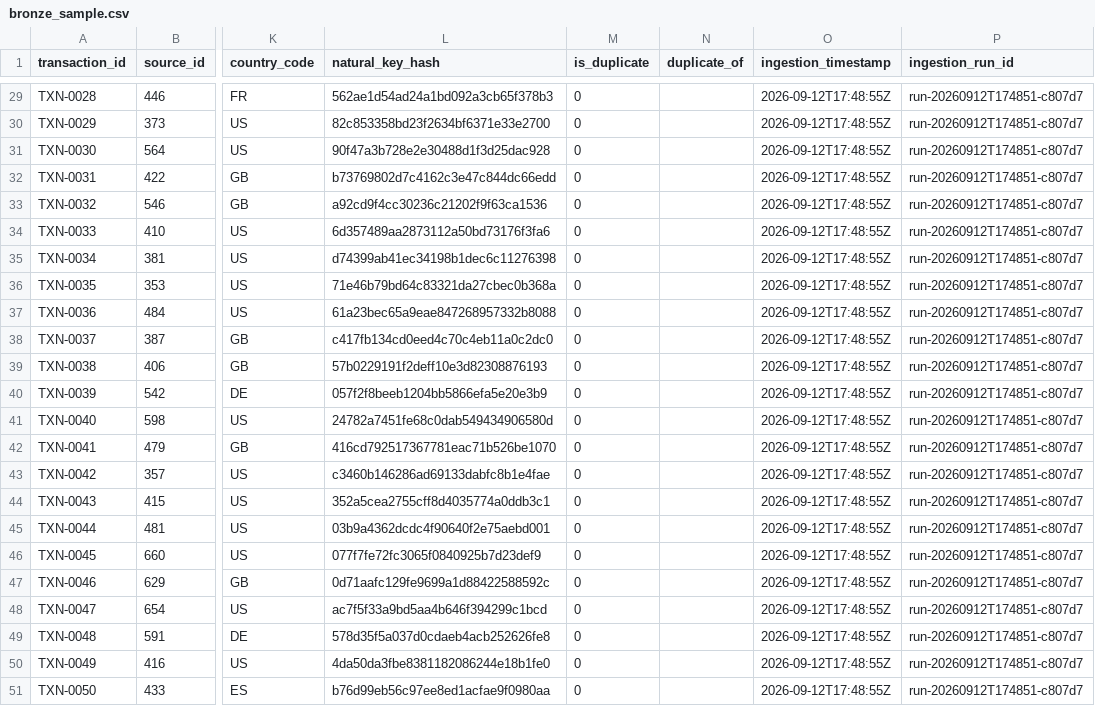
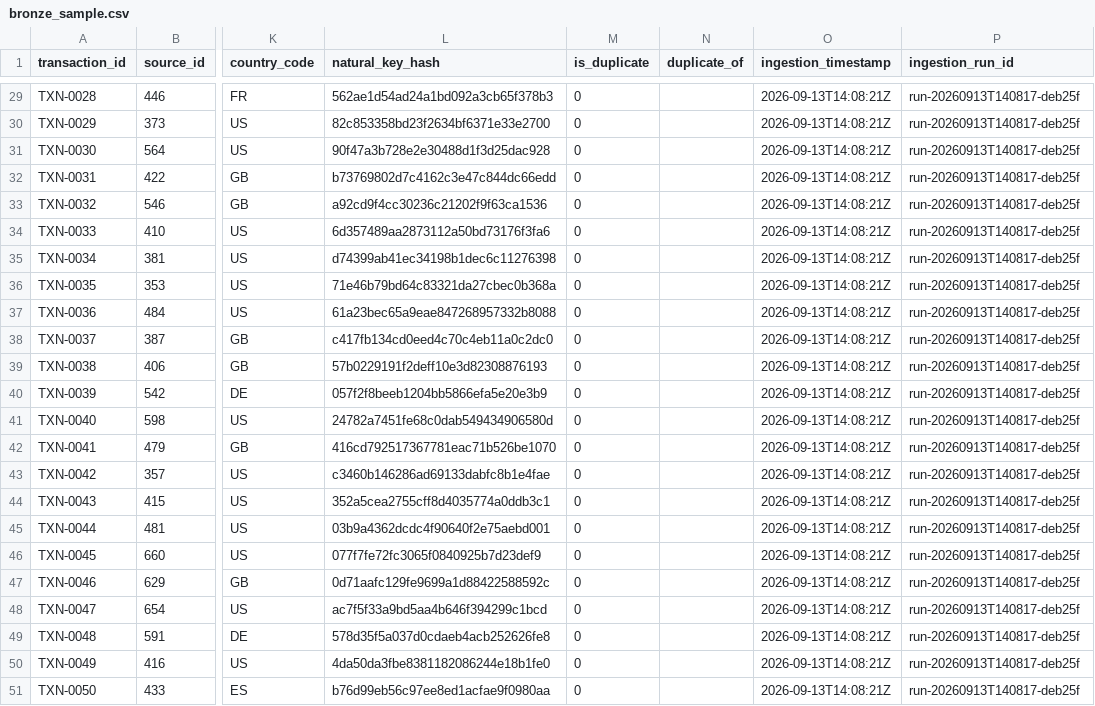
Before and after one commit to Girish-LS/senior-de-assignment, a CSV file: outputs/bronze_sample.csv, drawn as a sheet; only a part is shown, gaps mark what is left out; the diff covers the shown part only; the diff names each change by its address in the sheet, - before the commit and + after, or states it on an @@ line.

```diff
--- a/outputs/bronze_sample.csv
+++ b/outputs/bronze_sample.csv
-O29:O51 (ingestion_timestamp): 2026-09-12T17:48:55Z
+O29:O51 (ingestion_timestamp): 2026-09-13T14:08:21Z
-P29:P51 (ingestion_run_id): run-20260912T174851-c807d7
+P29:P51 (ingestion_run_id): run-20260913T140817-deb25f
```
Also changed, not shown: 54 edited cells elsewhere in this file, outputs/daily_account_summary_sample.csv, outputs/quarantine_history.csv, 17 other files.
